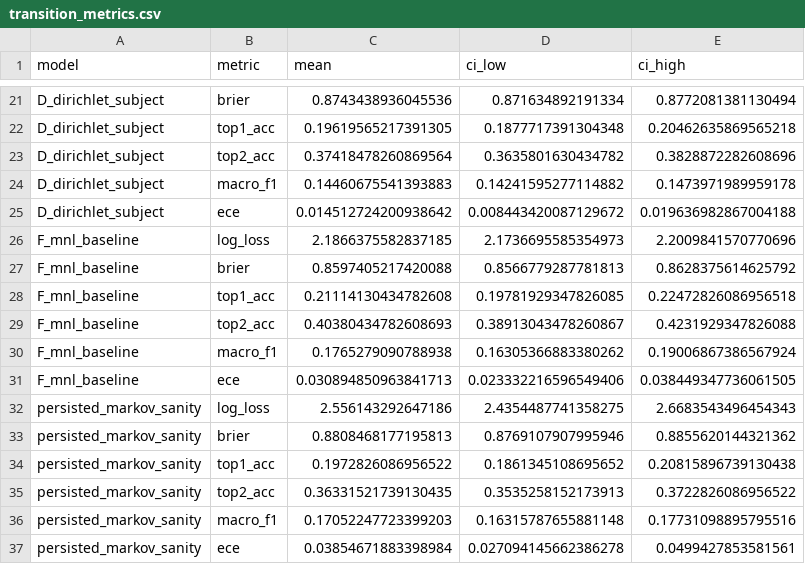
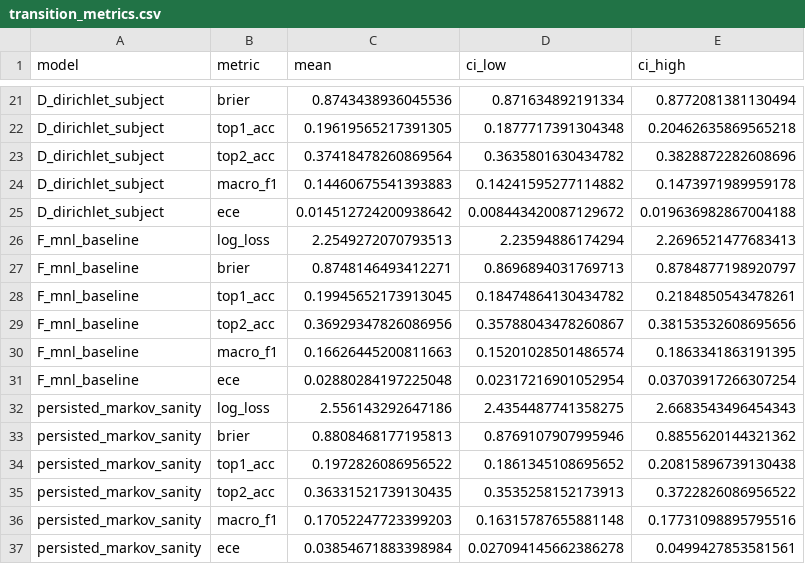
Before and after one commit to tfius/grm-tcm, a CSV file: grm_tcm_dynamic_eval/transition_metrics.csv, drawn as a sheet; only a part is shown, gaps mark what is left out.

```diff
--- a/grm_tcm_dynamic_eval/transition_metrics.csv
+++ b/grm_tcm_dynamic_eval/transition_metrics.csv
@@ -25,8 +25,8 @@ D_dirichlet_subject,macro_f1,0.14460675541393883,0.14241595277114882,0.147397198
 D_dirichlet_subject,ece,0.014512724200938642,0.008443420087129672,0.019636982867004188
-F_mnl_baseline,log_loss,2.1866375582837185,2.1736695585354973,2.2009841570770696
-F_mnl_baseline,brier,0.8597405217420088,0.8566779287781813,0.8628375614625792
-F_mnl_baseline,top1_acc,0.21114130434782608,0.19781929347826085,0.22472826086956518
-F_mnl_baseline,top2_acc,0.40380434782608693,0.38913043478260867,0.4231929347826088
-F_mnl_baseline,macro_f1,0.1765279090788938,0.16305366883380262,0.19006867386567924
-F_mnl_baseline,ece,0.030894850963841713,0.023332216596549406,0.038449347736061505
+F_mnl_baseline,log_loss,2.2549272070793513,2.23594886174294,2.2696521477683413
+F_mnl_baseline,brier,0.8748146493412271,0.8696894031769713,0.8784877198920797
+F_mnl_baseline,top1_acc,0.19945652173913045,0.18474864130434782,0.2184850543478261
+F_mnl_baseline,top2_acc,0.36929347826086956,0.35788043478260867,0.38153532608695656
+F_mnl_baseline,macro_f1,0.16626445200811663,0.15201028501486574,0.1863341863191395
+F_mnl_baseline,ece,0.02880284197225048,0.02317216901052954,0.03703917266307254
 persisted_markov_sanity,log_loss,2.556143292647186,2.4354487741358275,2.6683543496454343
```
Also changed, not shown: grm_tcm_dynamic_eval/aliased_state_analysis.csv, grm_tcm_dynamic_eval/transition_metrics_per_fold.csv, 9 other files.
